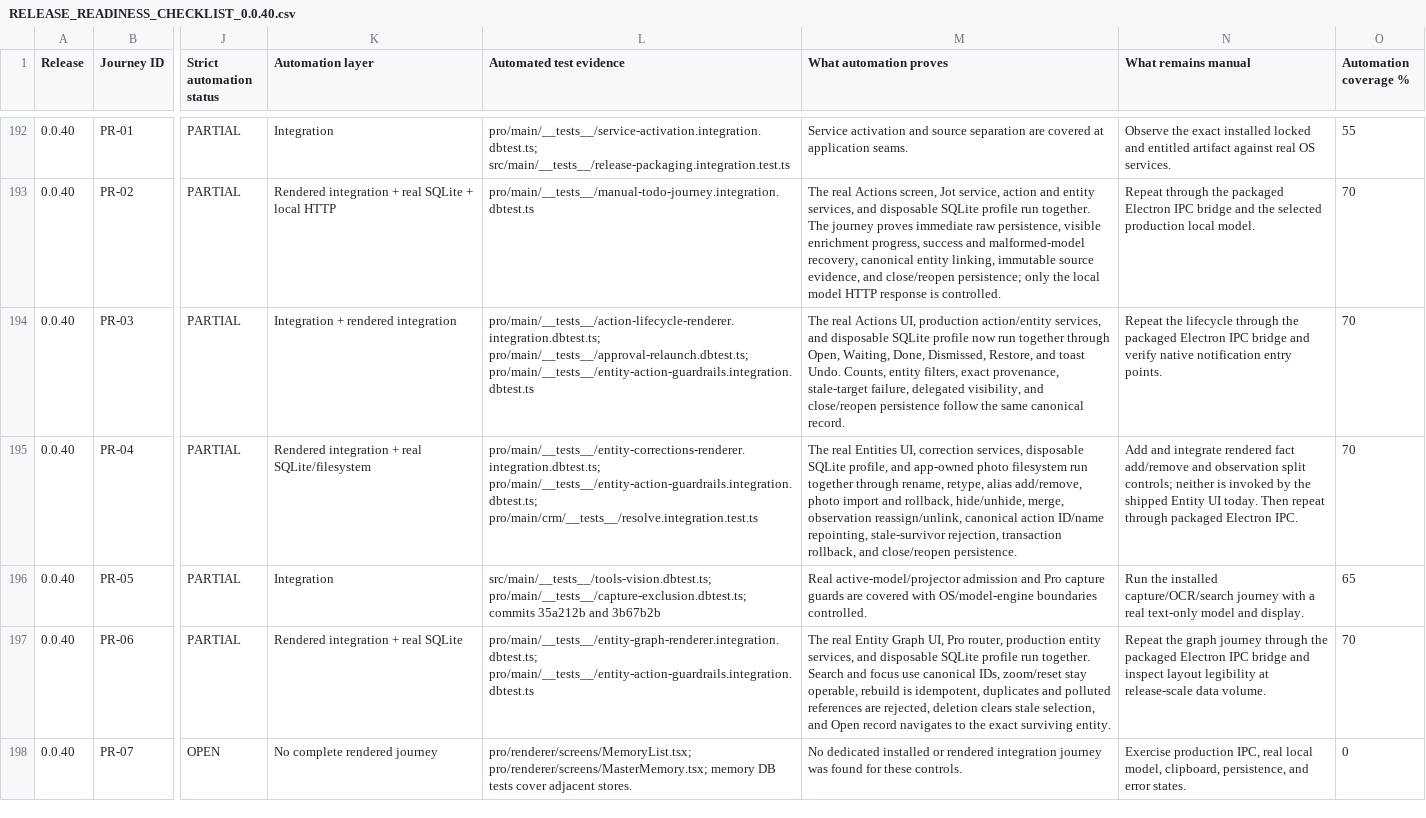
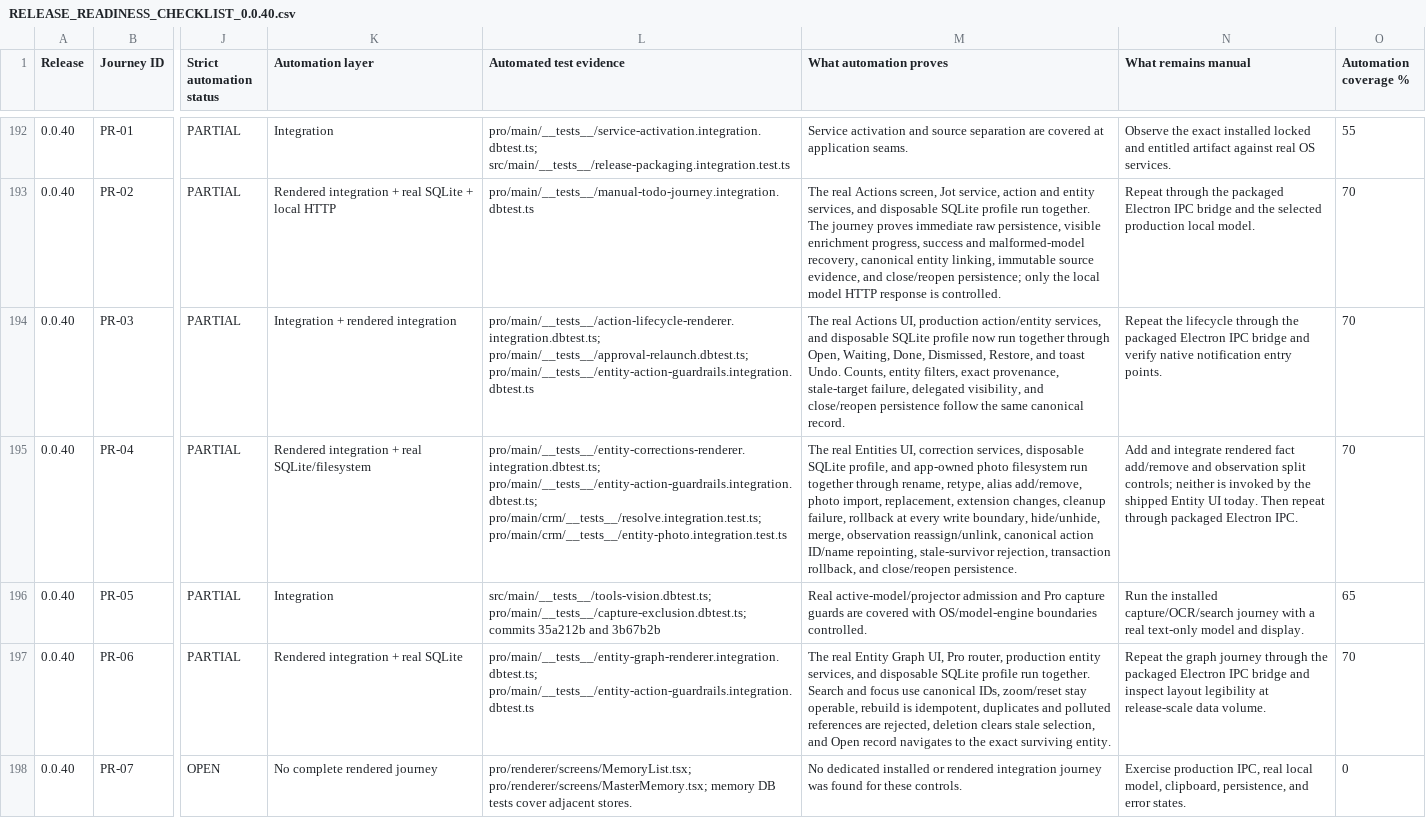
Before and after one commit to off-grid-ai/off-grid-ai-desktop, a CSV file: docs/RELEASE_READINESS_CHECKLIST_0.0.40.csv, drawn as a sheet; only a part is shown, gaps mark what is left out; the diff names each change by its address in the sheet, - before the commit and + after, or states it on an @@ line.

Commit message:
docs(release): record atomic entity photo coverage

```diff
--- a/docs/RELEASE_READINESS_CHECKLIST_0.0.40.csv
+++ b/docs/RELEASE_READINESS_CHECKLIST_0.0.40.csv
-L195 (Automated test evidence): pro/main/__tests__/entity-corrections-renderer.integration.dbtest.ts; pro/main/__tests__/entity-action-guardrails.integration.dbtest.ts; pro/main/crm/__tests__/resolve.integration.test.ts
+L195 (Automated test evidence): pro/main/__tests__/entity-corrections-renderer.integration.dbtest.ts; pro/main/__tests__/entity-action-guardrails.integration.dbtest.ts; pro/main/crm/__tests__/resolve.integration.test.ts; pro/main/crm/__tests__/entity-photo.integration.test.ts
-M195 (What automation proves): …add/remove, photo import and rollback, hide/unhide, merge,…
+M195 (What automation proves): …add/remove, photo import, replacement, extension changes, cleanup failure, rollback at every write boundary, hide/unhide, merge,…
```
Also changed, not shown: 1 other file.
